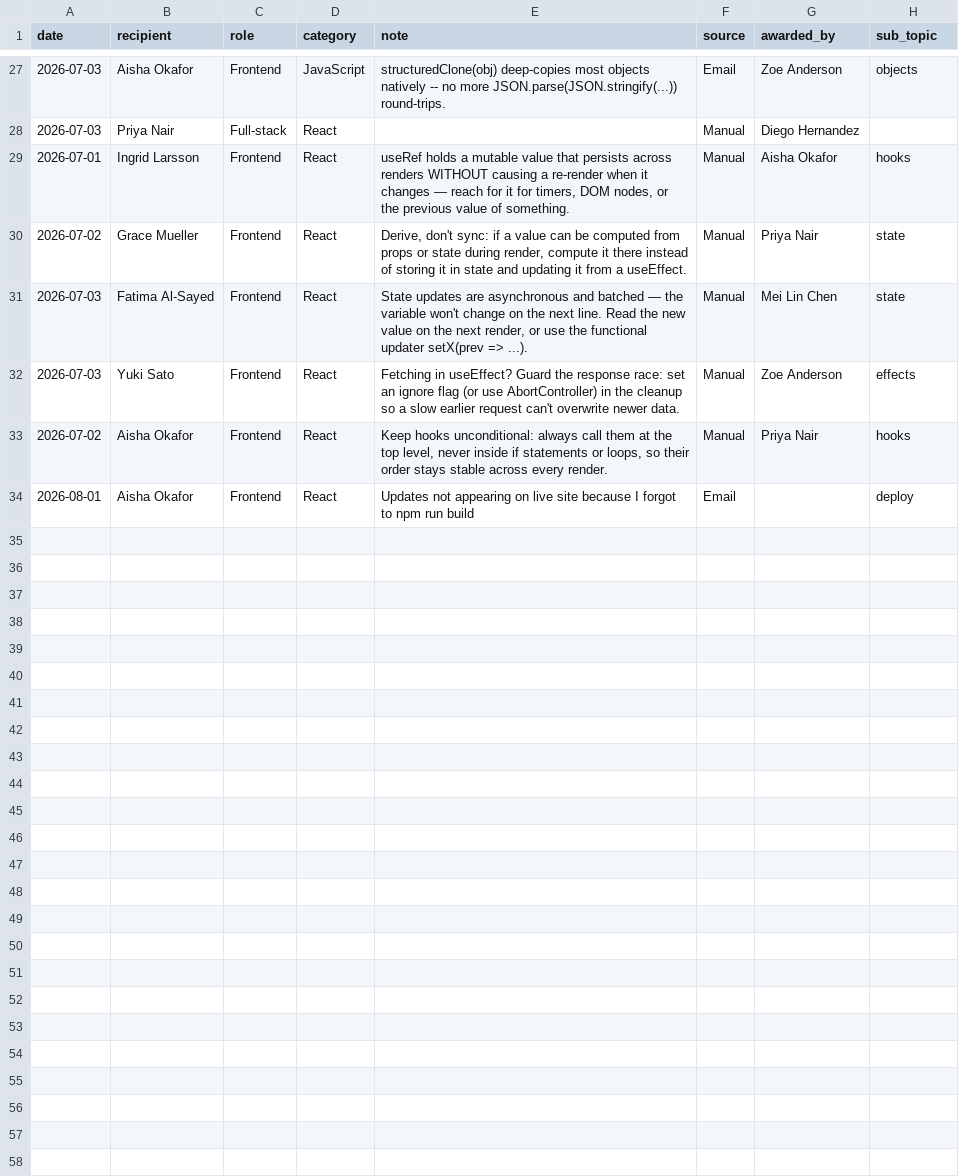
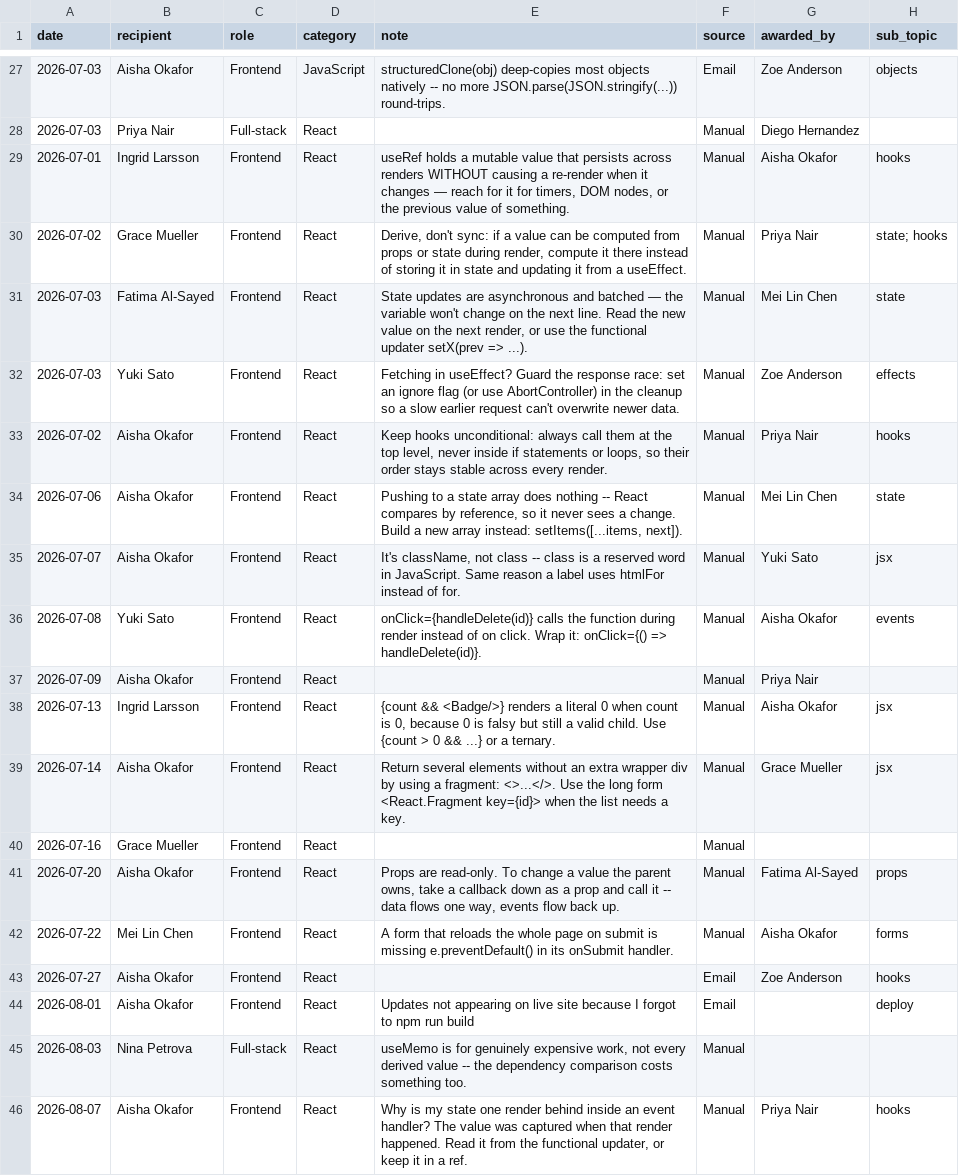
Before and after one commit to bjsmith33-byteme/gold-stars, a CSV file: docs/gold-stars.csv, drawn as a sheet; only a part is shown, gaps mark what is left out; the diff covers the shown part only.

Commit message:
Rebuild docs/ for the sub-topic tag round
Publishing here is a deliberate act: GitHub Pages serves this repo's docs/ off
the default branch, so the site changes only when this directory is committed
and that branch moves. This commit is the deploy half — it goes live when the
branch merges, not before.

Built from the branch tip, so the bundle carries the chip rows, the search
explainer and the synonym vocabulary, and docs/gold-stars.csv carries the
multi-tag sample rows the chips need in order to demonstrate anything.

Leak-grepped the built output as well as the source, per the lesson from the
last publish: the bundle and the lockfile are part of the published surface,
not just src/. Clean.

```diff
--- a/docs/gold-stars.csv
+++ b/docs/gold-stars.csv
@@ -29,3 +29,3 @@ date,recipient,role,category,note,source,awarded_by,sub_topic
 2026-07-01,Ingrid Larsson,Frontend,React,"useRef holds a mutable value that persists across renders WITHOUT causing a re-render when it changes — reach for it for timers, DOM nodes, or the previous value of something.",Manual,Aisha Okafor,hooks
-2026-07-02,Grace Mueller,Frontend,React,"Derive, don't sync: if a value can be computed from props or state during render, compute it there instead of storing it in state and updating it from a useEffect.",Manual,Priya Nair,state
+2026-07-02,Grace Mueller,Frontend,React,"Derive, don't sync: if a value can be computed from props or state during render, compute it there instead of storing it in state and updating it from a useEffect.",Manual,Priya Nair,state; hooks
 2026-07-03,Fatima Al-Sayed,Frontend,React,"State updates are asynchronous and batched — the variable won't change on the next line. Read the new value on the next render, or use the functional updater setX(prev => ...).",Manual,Mei Lin Chen,state
@@ -33,2 +33,14 @@ date,recipient,role,category,note,source,awarded_by,sub_topic
 2026-07-02,Aisha Okafor,Frontend,React,"Keep hooks unconditional: always call them at the top level, never inside if statements or loops, so their order stays stable across every render.",Manual,Priya Nair,hooks
+2026-07-06,Aisha Okafor,Frontend,React,"Pushing to a state array does nothing -- React compares by reference, so it never sees a change. Build a new array instead: setItems([...items, next]).",Manual,Mei Lin Chen,state
+2026-07-07,Aisha Okafor,Frontend,React,"It's className, not class -- class is a reserved word in JavaScript. Same reason a label uses htmlFor instead of for.",Manual,Yuki Sato,jsx
+2026-07-08,Yuki Sato,Frontend,React,"onClick={handleDelete(id)} calls the function during render instead of on click. Wrap it: onClick={() => handleDelete(id)}.",Manual,Aisha Okafor,events
+2026-07-09,Aisha Okafor,Frontend,React,,Manual,Priya Nair,
+2026-07-13,Ingrid Larsson,Frontend,React,"{count && <Badge/>} renders a literal 0 when count is 0, because 0 is falsy but still a valid child. Use {count > 0 && ...} or a ternary.",Manual,Aisha Okafor,jsx
+2026-07-14,Aisha Okafor,Frontend,React,"Return several elements without an extra wrapper div by using a fragment: <>...</>. Use the long form <React.Fragment key={id}> when the list needs a key.",Manual,Grace Mueller,jsx
+2026-07-16,Grace Mueller,Frontend,React,,Manual,,
+2026-07-20,Aisha Okafor,Frontend,React,"Props are read-only. To change a value the parent owns, take a callback down as a prop and call it -- data flows one way, events flow back up.",Manual,Fatima Al-Sayed,props
+2026-07-22,Mei Lin Chen,Frontend,React,"A form that reloads the whole page on submit is missing e.preventDefault() in its onSubmit handler.",Manual,Aisha Okafor,forms
+2026-07-27,Aisha Okafor,Frontend,React,,Email,Zoe Anderson,hooks
 2026-08-01,Aisha Okafor,Frontend,React,"Updates not appearing on live site because I forgot to npm run build",Email,,deploy
+2026-08-03,Nina Petrova,Full-stack,React,"useMemo is for genuinely expensive work, not every derived value -- the dependency comparison costs something too.",Manual,,
+2026-08-07,Aisha Okafor,Frontend,React,"Why is my state one render behind inside an event handler? The value was captured when that render happened. Read it from the functional updater, or keep it in a ref.",Manual,Priya Nair,hooks
```
Also changed, not shown: 4 edited cells elsewhere in this file, 7 other files.
